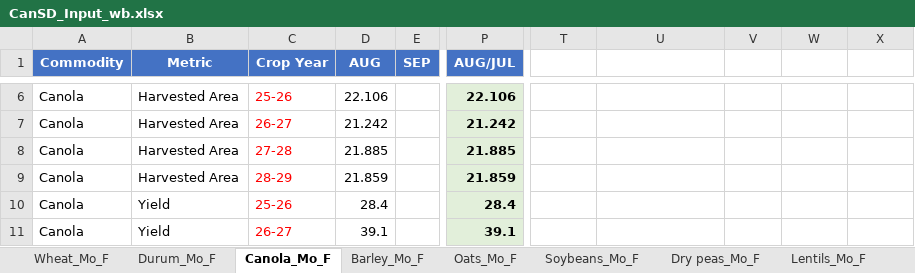
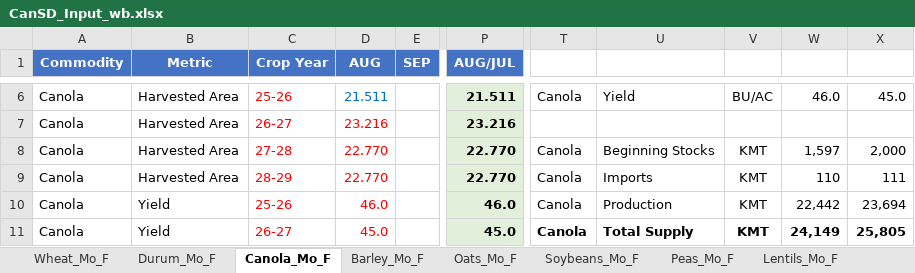
Before and after one commit to coolintake/ag-quant-research, an Excel workbook: Workspace_CanadaSD/Data_Inputs/CanSD_Input_wb/CanSD_Input_wb.xlsx, sheet Canola_Mo_F, drawn as a sheet; only a part is shown, gaps mark what is left out; values as stored, in another font and other column widths than the file's, no borders; the diff covers the shown part only; the diff names each change by its address in the sheet, - before the commit and + after, or states it on an @@ line.

```diff
--- a/Workspace_CanadaSD/Data_Inputs/CanSD_Input_wb/CanSD_Input_wb.xlsx (sheet Canola_Mo_F)
+++ b/Workspace_CanadaSD/Data_Inputs/CanSD_Input_wb/CanSD_Input_wb.xlsx (sheet Canola_Mo_F)
-sheet tab: Dry peas_Mo_F
+sheet tab: Peas_Mo_F
-D6 (AUG): 22.106
+D6 (AUG): 21.511
-D6 text colour: black
+D6 text colour: #0070C0
-P6 (AUG/JUL): 22.106
+P6 (AUG/JUL): 21.511
-T6: (empty)
+T6: Canola
-U6: (empty)
+U6: Yield
-V6: (empty)
+V6: BU/AC
-W6: (empty)
+W6: 46.0
-X6: (empty)
+X6: 45.0
-D7 (AUG): 21.242
+D7 (AUG): 23.216
-D7:D11 text colour: black
+D7:D11 text colour: #FF0000
-P7 (AUG/JUL): 21.242
+P7 (AUG/JUL): 23.216
-D8 (AUG): 21.885
+D8 (AUG): 22.770
-P8 (AUG/JUL): 21.885
+P8 (AUG/JUL): 22.770
-T8:T11: (empty)
+T8:T11: Canola
-U8: (empty)
+U8: Beginning Stocks
-V8:V11: (empty)
+V8:V11: KMT
-W8: (empty)
+W8: 1,597
-X8: (empty)
+X8: 2,000
-D9 (AUG): 21.859
+D9 (AUG): 22.770
-P9 (AUG/JUL): 21.859
+P9 (AUG/JUL): 22.770
-U9: (empty)
+U9: Imports
-W9: (empty)
+W9: 110
-X9: (empty)
+X9: 111
-D10 (AUG): 28.4
+D10 (AUG): 46.0
-P10 (AUG/JUL): 28.4
+P10 (AUG/JUL): 46.0
-U10: (empty)
+U10: Production
-W10: (empty)
+W10: 22,442
-X10: (empty)
+X10: 23,694
-D11 (AUG): 39.1
+D11 (AUG): 45.0
-P11 (AUG/JUL): 39.1
+P11 (AUG/JUL): 45.0
-U11: (empty)
+U11: Total Supply
-W11: (empty)
+W11: 24,149
-X11: (empty)
+X11: 25,805
```
Also changed, not shown: 21 added rows, 21 removed rows, 99 edited cells and cell formats elsewhere in this sheet, sheet Soybeans_Mo_F, sheet Barley_Mo_F, sheet Oats_Mo_F, sheet Durum_Mo_F, sheet Lentils_Mo_F, sheet Wheat_Mo_F, formulas that keep their value, 8 other files.
